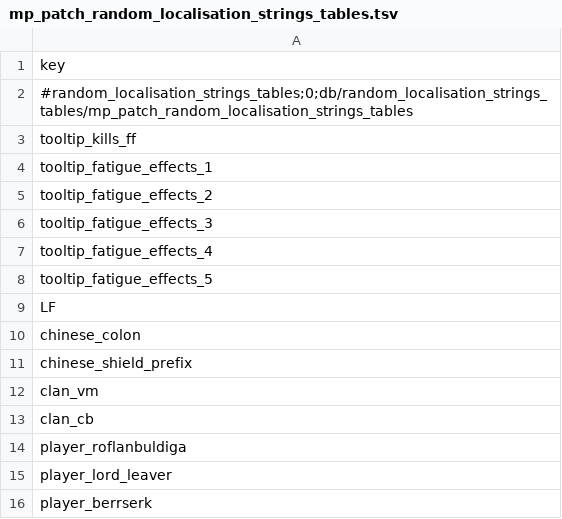
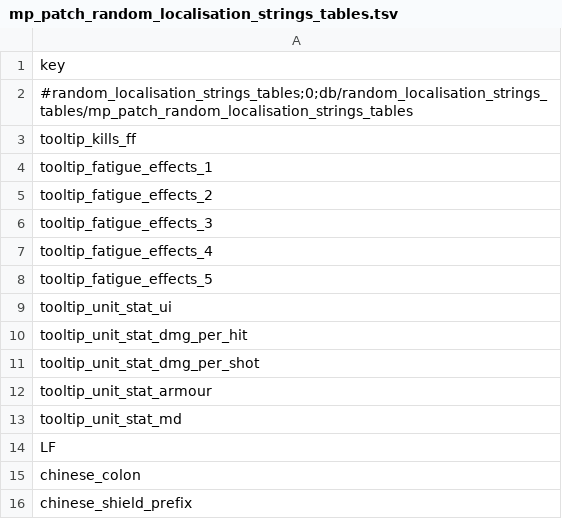
Before and after one commit to Klissans/TW_WH, a TSV file: mods/mp_hui/input/db/random_localisation_strings_tables/mp_patch_random_localisation_strings_tables.tsv, drawn as a sheet; only a part is shown; the shorter side is filled out with more unchanged rows.

```diff
--- a/mods/mp_hui/input/db/random_localisation_strings_tables/mp_patch_random_localisation_strings_tables.tsv
+++ b/mods/mp_hui/input/db/random_localisation_strings_tables/mp_patch_random_localisation_strings_tables.tsv
@@ -8,2 +8,7 @@ tooltip_fatigue_effects_4
 tooltip_fatigue_effects_5
+tooltip_unit_stat_ui
+tooltip_unit_stat_dmg_per_hit
+tooltip_unit_stat_dmg_per_shot
+tooltip_unit_stat_armour
+tooltip_unit_stat_md
 LF
```
Also changed, not shown: mods/mp_hui/input/text/db/mp_patch_random_localisation_strings__.loc.tsv.
